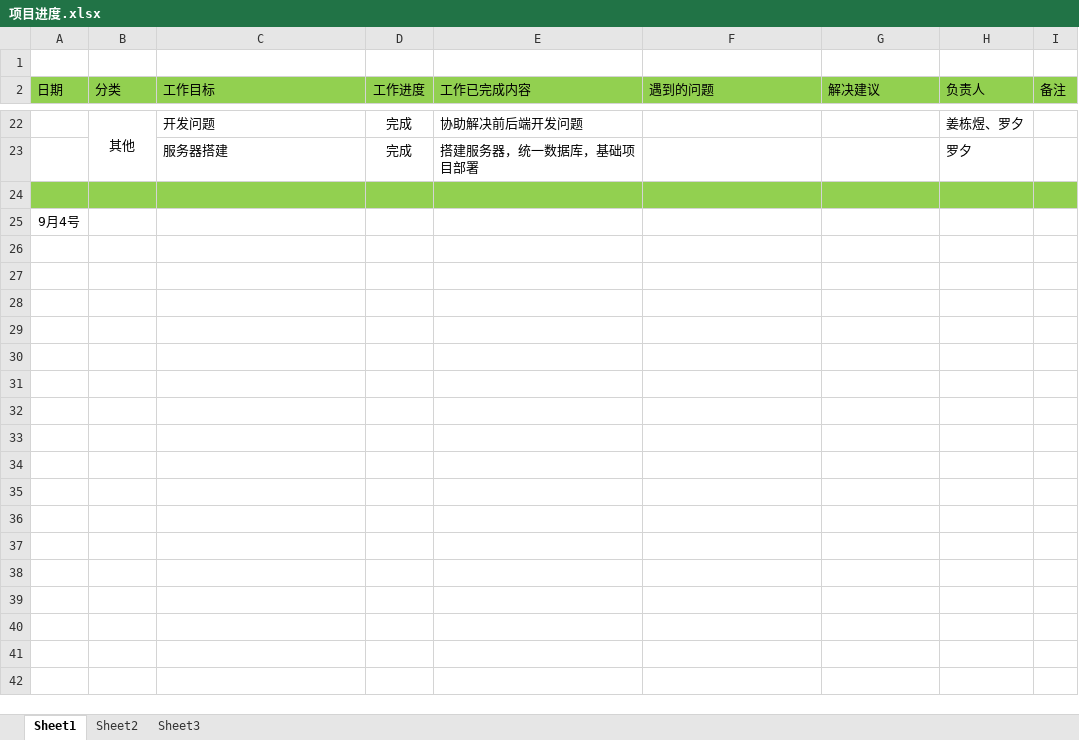
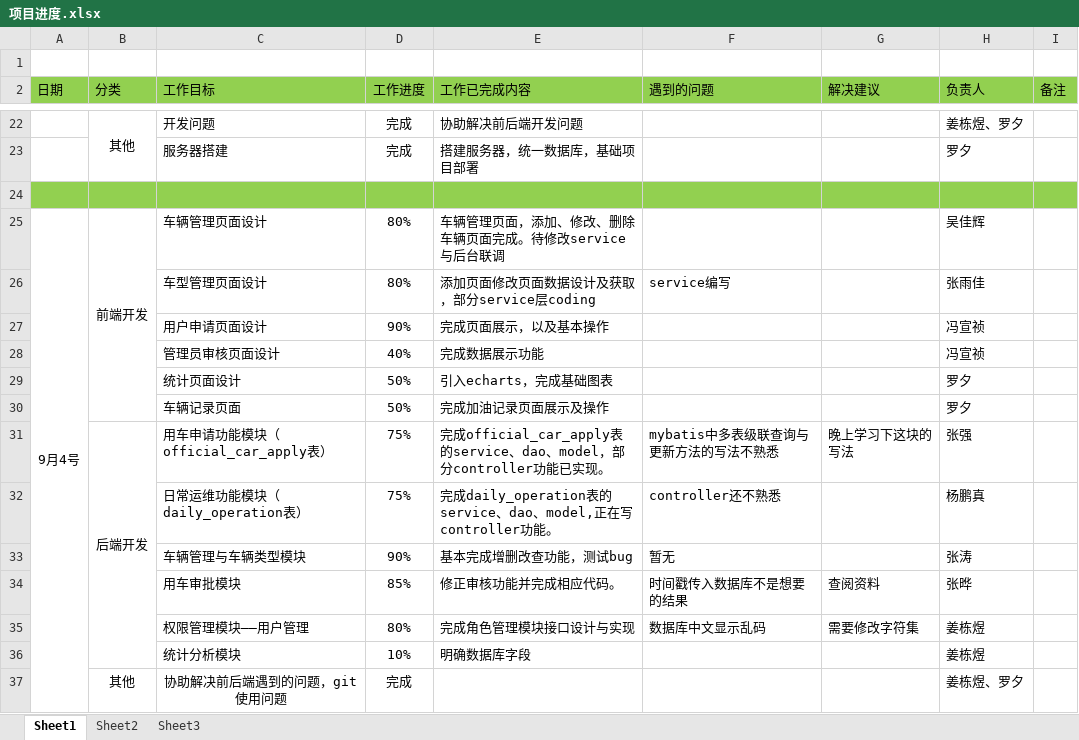
Before and after one commit to 12301068JiangDongyu/Uplan, an Excel workbook: doc/项目进度.xlsx, sheet Sheet1, drawn as a sheet; only a part is shown, gaps mark what is left out; values as stored, in another font and other column widths than the file's, no borders; removed rows and columns are numbered as before the commit, all else as after; the diff names each change by its address in the sheet, - before the commit and + after, or states it on an @@ line.

Commit message:
更新项目进度

```diff
--- a/doc/项目进度.xlsx (sheet Sheet1)
+++ b/doc/项目进度.xlsx (sheet Sheet1)
-row 25: 9月4号
+row 25: 9月4号 | 前端开发 | 车辆管理页面设计 | 80% | 车辆管理页面，添加、修改、删除车辆页面完成。待修改service与后台联调 |  |  | 吴佳辉
+row 26:  |  | 车型管理页面设计 | 80% | 添加页面修改页面数据设计及获取，部分service层coding | service编写 |  | 张雨佳
+row 27:  |  | 用户申请页面设计 | 90% | 完成页面展示，以及基本操作 |  |  | 冯宣祯
+row 28:  |  | 管理员审核页面设计 | 40% | 完成数据展示功能 |  |  | 冯宣祯
+row 29:  |  | 统计页面设计 | 50% | 引入echarts，完成基础图表 |  |  | 罗夕
+row 30:  |  | 车辆记录页面 | 50% | 完成加油记录页面展示及操作 |  |  | 罗夕
+row 31:  | 后端开发 | 用车申请功能模块（official_car_apply表） | 75% | 完成official_car_apply表的service、dao、model，部分controller功能已实现。 | mybatis中多表级联查询与更新方法的写法不熟悉 | 晚上学习下这块的写法 | 张强
+row 32:  |  | 日常运维功能模块（daily_operation表） | 75% | 完成daily_operation表的service、dao、model,正在写controller功能。 | controller还不熟悉 |  | 杨鹏真
+row 33:  |  | 车辆管理与车辆类型模块 | 90% | 基本完成增删改查功能，测试bug | 暂无 |  | 张涛
+row 34:  |  | 用车审批模块 | 85% | 修正审核功能并完成相应代码。 | 时间戳传入数据库不是想要的结果 | 查阅资料 | 张晔
+row 35:  |  | 权限管理模块——用户管理 | 80% | 完成角色管理模块接口设计与实现 | 数据库中文显示乱码 | 需要修改字符集 | 姜栋煜
+row 36:  |  | 统计分析模块 | 10% | 明确数据库字段 |  |  | 姜栋煜
+row 37:  | 其他 | 协助解决前后端遇到的问题，git使用问题 | 完成 |  |  |  | 姜栋煜、罗夕
```
